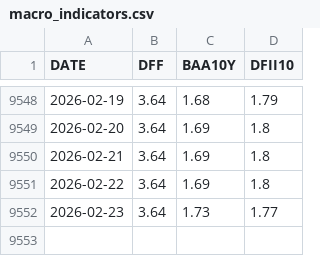
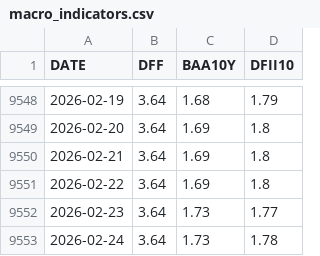
Before and after one commit to FredericBANDEIRA/Cross-Asset-Market-Regime-Monitor, a CSV file: macro_indicators.csv, drawn as a sheet; only a part is shown, gaps mark what is left out.

```diff
--- a/macro_indicators.csv
+++ b/macro_indicators.csv
@@ -9552 +9552,2 @@ DATE,DFF,BAA10Y,DFII10
 2026-02-23,3.64,1.73,1.77
+2026-02-24,3.64,1.73,1.78
```
Also changed, not shown: futures_term_structure.csv, 6 other files.
